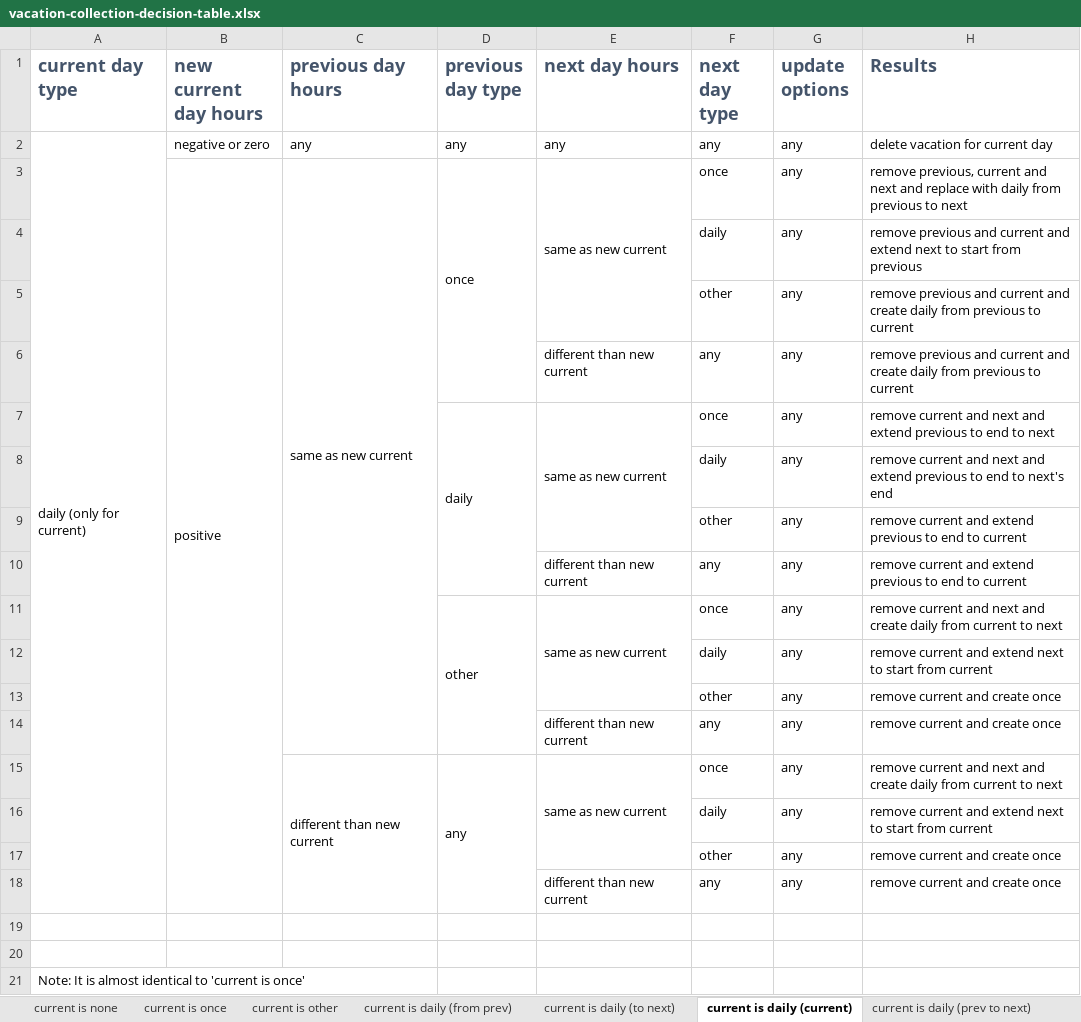
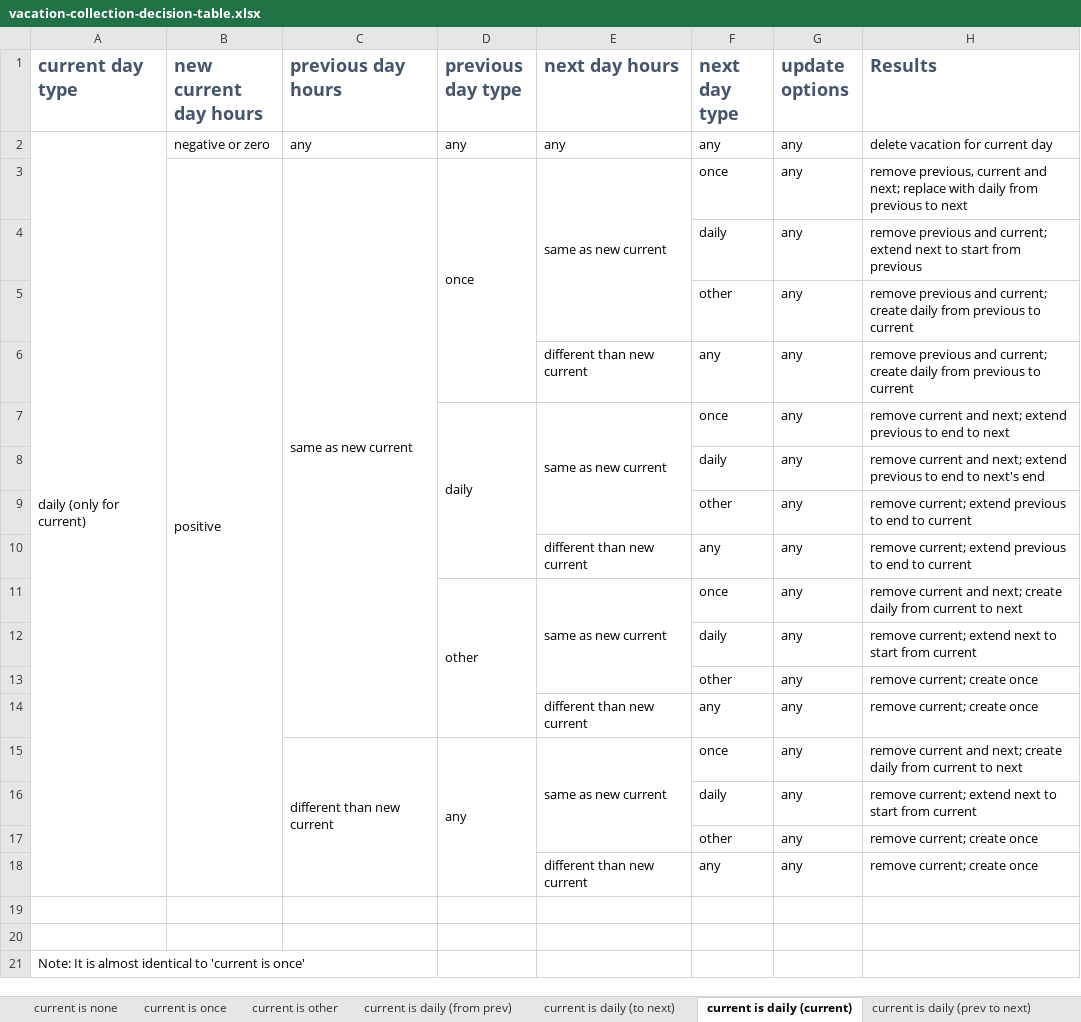
Before and after one commit to lastunicorn/Velo-City, an Excel workbook: doc/vacation-collection/vacation-collection-decision-table.xlsx, sheet current is daily (current), drawn as a sheet; values as stored, in another font and other column widths than the file's, no borders; the diff names each change by its address in the sheet, - before the commit and + after, or states it on an @@ line.

Commit message:
implemented more flows for vacation collection

```diff
--- a/doc/vacation-collection/vacation-collection-decision-table.xlsx (sheet current is daily (current))
+++ b/doc/vacation-collection/vacation-collection-decision-table.xlsx (sheet current is daily (current))
-H3 (Results): …current and next and replace with…
+H3 (Results): …current and next; replace with…
-H4 (Results): …previous and current and extend next…
+H4 (Results): …previous and current; extend next…
-H5:H6 (Results): …previous and current and create daily…
+H5:H6 (Results): …previous and current; create daily…
-H7 (Results): …current and next and extend previous…
+H7 (Results): …current and next; extend previous…
-H8 (Results): …current and next and extend previous…
+H8 (Results): …current and next; extend previous…
-H9:H10 (Results): remove current and extend previous…
+H9:H10 (Results): remove current; extend previous…
-H11 (Results): …current and next and create daily…
+H11 (Results): …current and next; create daily…
-H12 (Results): remove current and extend next…
+H12 (Results): remove current; extend next…
-H13:H14 (Results): remove current and create once
+H13:H14 (Results): remove current; create once
-H15 (Results): …current and next and create daily…
+H15 (Results): …current and next; create daily…
-H16 (Results): remove current and extend next…
+H16 (Results): remove current; extend next…
-H17:H18 (Results): remove current and create once
+H17:H18 (Results): remove current; create once
```
Also changed, not shown: sheet current is daily (prev to next), sheet current is once, sheet current is none, 6 other files.
